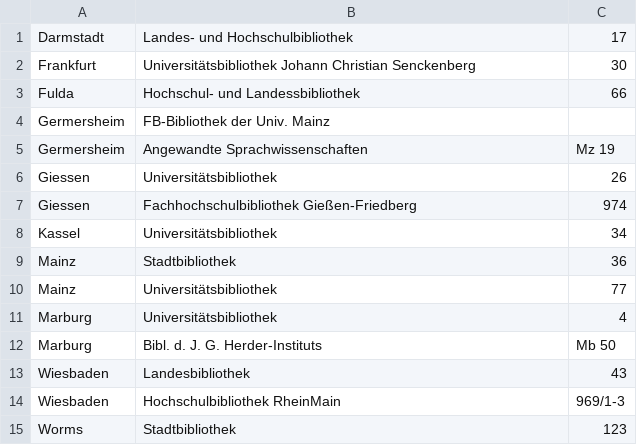
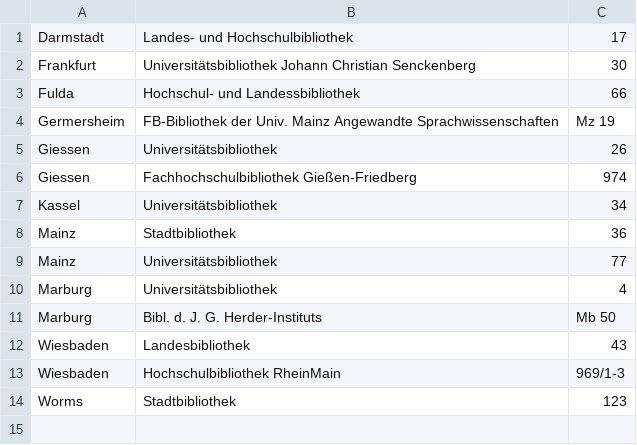
Before and after one commit to subugoe/buechertransport, a CSV file: Resources/Public/ImportData/hessen_bibs.txt.csv, drawn as a sheet.

```diff
--- a/Resources/Public/ImportData/hessen_bibs.txt.csv
+++ b/Resources/Public/ImportData/hessen_bibs.txt.csv
@@ -3,4 +3,3 @@ Frankfurt;Universitätsbibliothek Johann Christian Senckenberg;30
 Fulda;Hochschul- und Landessbibliothek;66
-Germersheim;FB-Bibliothek der Univ. Mainz;
-Germersheim;Angewandte Sprachwissenschaften;Mz 19
+Germersheim;FB-Bibliothek der Univ. Mainz Angewandte Sprachwissenschaften;Mz 19
 Giessen;Universitätsbibliothek;26
```
Also changed, not shown: Resources/Public/ImportData/bayern_bibs.txt.csv, Resources/Public/ImportData/sachsenanhalt_bibs.txt.csv, 10 other files.
